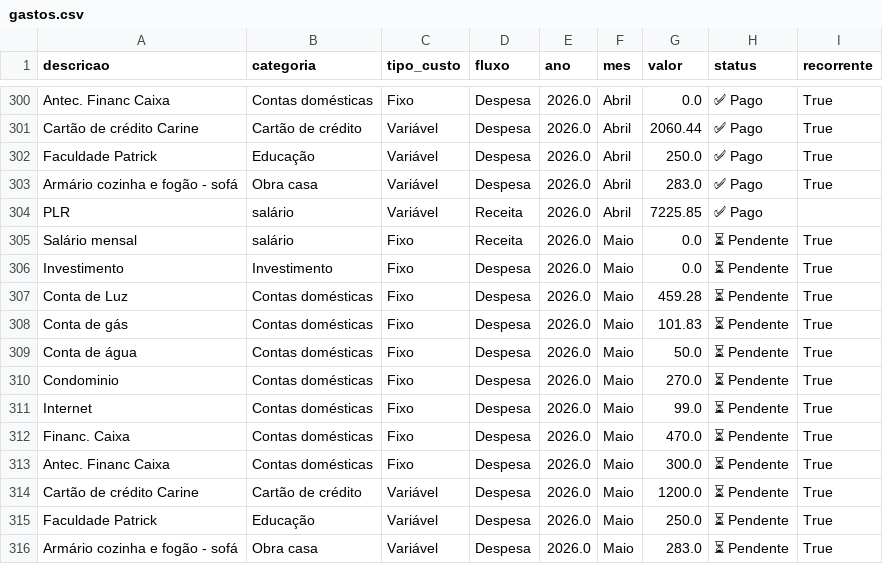
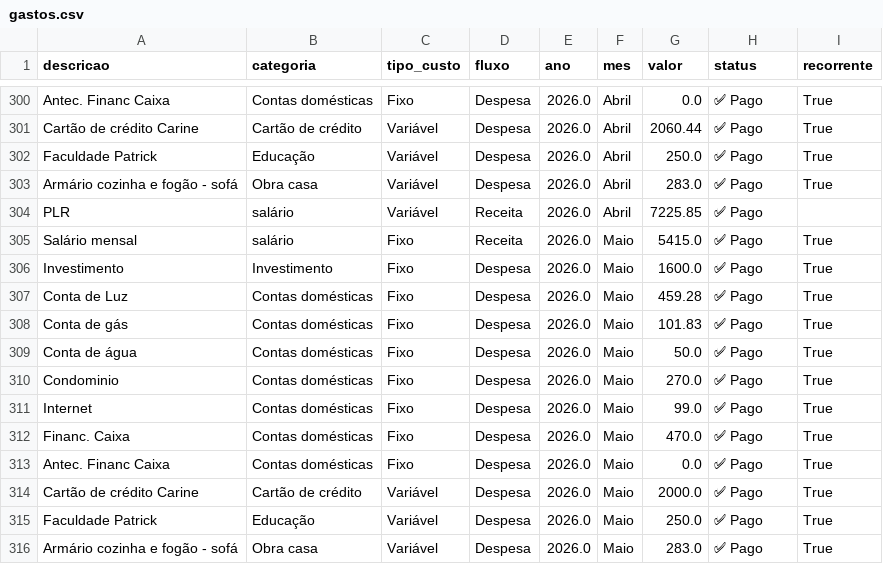
Before and after one commit to PatrickBravo10/Investimentos, a CSV file: gastos.csv, drawn as a sheet; only a part is shown, gaps mark what is left out.

Commit message:
Save Maio

```diff
--- a/gastos.csv
+++ b/gastos.csv
@@ -304,13 +304,13 @@ Armário cozinha e fogão - sofá,Obra casa,Variável,Despesa,2026.0,Abril,283.0
 PLR,salário,Variável,Receita,2026.0,Abril,7225.85,✅ Pago,
-Salário mensal,salário,Fixo,Receita,2026.0,Maio,0.0,⏳ Pendente,True
-Investimento,Investimento,Fixo,Despesa,2026.0,Maio,0.0,⏳ Pendente,True
-Conta de Luz,Contas domésticas,Fixo,Despesa,2026.0,Maio,459.28,⏳ Pendente,True
-Conta de gás,Contas domésticas,Fixo,Despesa,2026.0,Maio,101.83,⏳ Pendente,True
-Conta de água,Contas domésticas,Fixo,Despesa,2026.0,Maio,50.0,⏳ Pendente,True
-Condominio,Contas domésticas,Fixo,Despesa,2026.0,Maio,270.0,⏳ Pendente,True
-Internet,Contas domésticas,Fixo,Despesa,2026.0,Maio,99.0,⏳ Pendente,True
-Financ. Caixa,Contas domésticas,Fixo,Despesa,2026.0,Maio,470.0,⏳ Pendente,True
-Antec. Financ Caixa,Contas domésticas,Fixo,Despesa,2026.0,Maio,300.0,⏳ Pendente,True
-Cartão de crédito Carine,Cartão de crédito,Variável,Despesa,2026.0,Maio,1200.0,⏳ Pendente,True
-Faculdade Patrick,Educação,Variável,Despesa,2026.0,Maio,250.0,⏳ Pendente,True
-Armário cozinha e fogão - sofá,Obra casa,Variável,Despesa,2026.0,Maio,283.0,⏳ Pendente,True
+Salário mensal,salário,Fixo,Receita,2026.0,Maio,5415.0,✅ Pago,True
+Investimento,Investimento,Fixo,Despesa,2026.0,Maio,1600.0,✅ Pago,True
+Conta de Luz,Contas domésticas,Fixo,Despesa,2026.0,Maio,459.28,✅ Pago,True
+Conta de gás,Contas domésticas,Fixo,Despesa,2026.0,Maio,101.83,✅ Pago,True
+Conta de água,Contas domésticas,Fixo,Despesa,2026.0,Maio,50.0,✅ Pago,True
+Condominio,Contas domésticas,Fixo,Despesa,2026.0,Maio,270.0,✅ Pago,True
+Internet,Contas domésticas,Fixo,Despesa,2026.0,Maio,99.0,✅ Pago,True
+Financ. Caixa,Contas domésticas,Fixo,Despesa,2026.0,Maio,470.0,✅ Pago,True
+Antec. Financ Caixa,Contas domésticas,Fixo,Despesa,2026.0,Maio,0.0,✅ Pago,True
+Cartão de crédito Carine,Cartão de crédito,Variável,Despesa,2026.0,Maio,2000.0,✅ Pago,True
+Faculdade Patrick,Educação,Variável,Despesa,2026.0,Maio,250.0,✅ Pago,True
+Armário cozinha e fogão - sofá,Obra casa,Variável,Despesa,2026.0,Maio,283.0,✅ Pago,True
```
